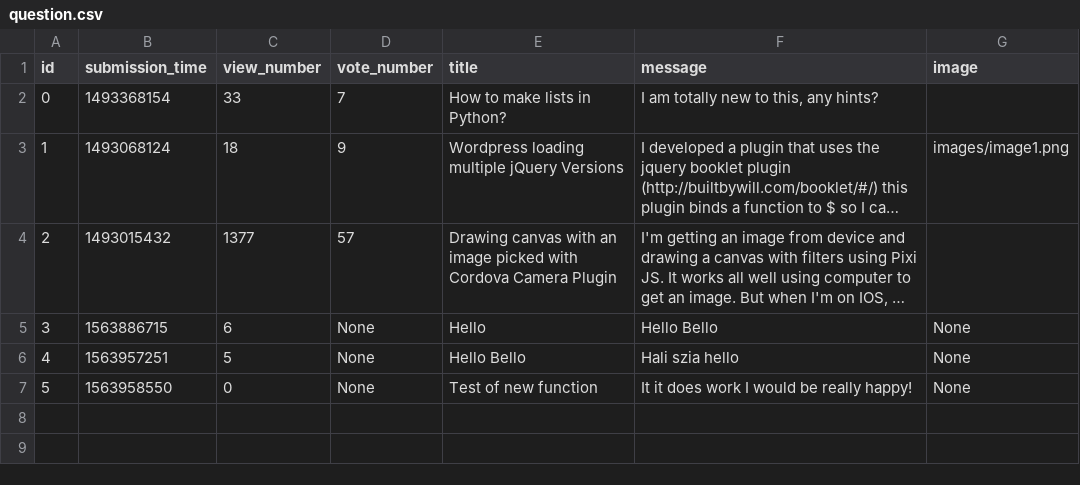
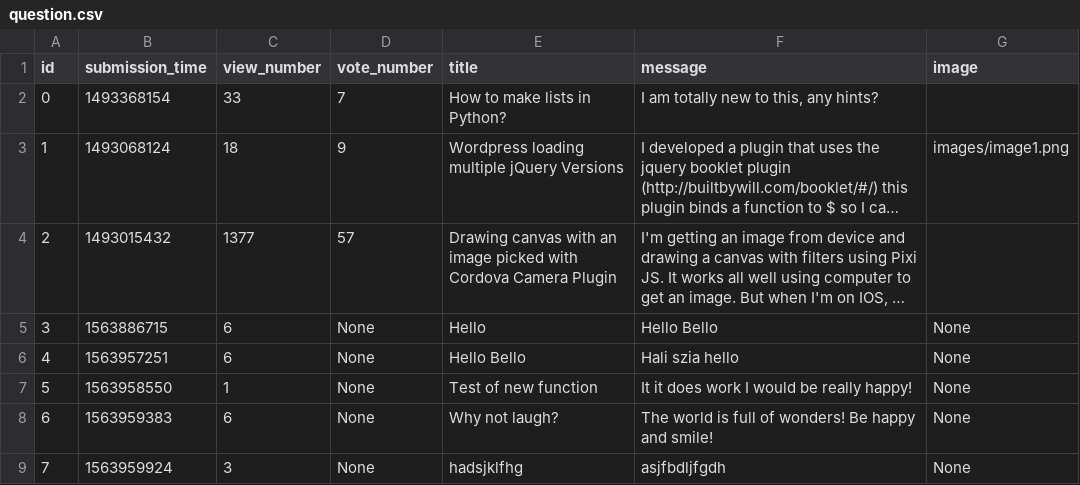
Before and after one commit to MParoczi/ask-mate-python, a CSV file: sample_data/question.csv, drawn as a sheet; long unchanged cells end in …; the diff names each change by its address in the sheet, - before the commit and + after, or states it on an @@ line.

Commit message:
Refactor route_question function

```diff
--- a/sample_data/question.csv
+++ b/sample_data/question.csv
-C6 (view_number): 5
+C6 (view_number): 6
-C7 (view_number): 0
+C7 (view_number): 1
+row 8: 6 | 1563959383 | 6 | None | Why not laugh? | The world is full of wonders! Be happy and smile! | None
+row 9: 7 | 1563959924 | 3 | None | hadsjklfhg | asjfbdljfgdh | None
```
Also changed, not shown: sample_data/answer.csv, 2 other files.
